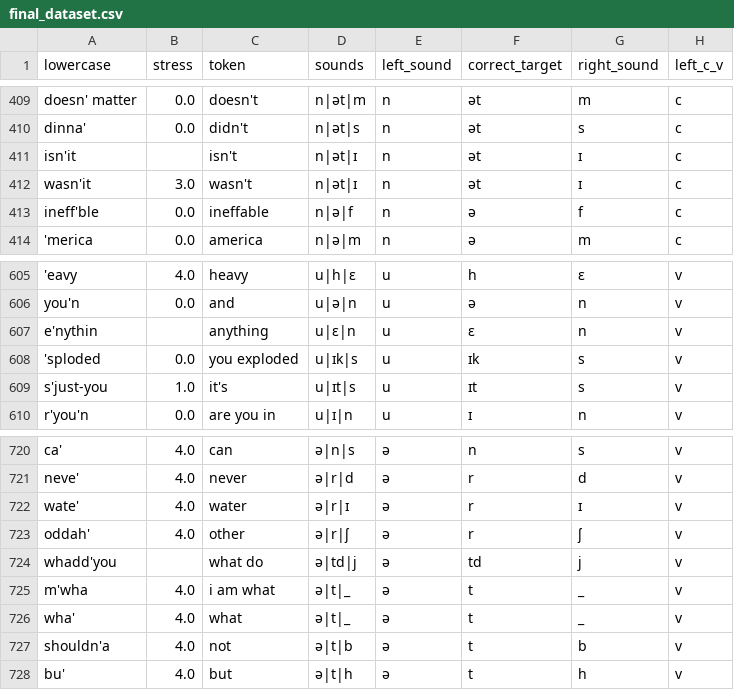
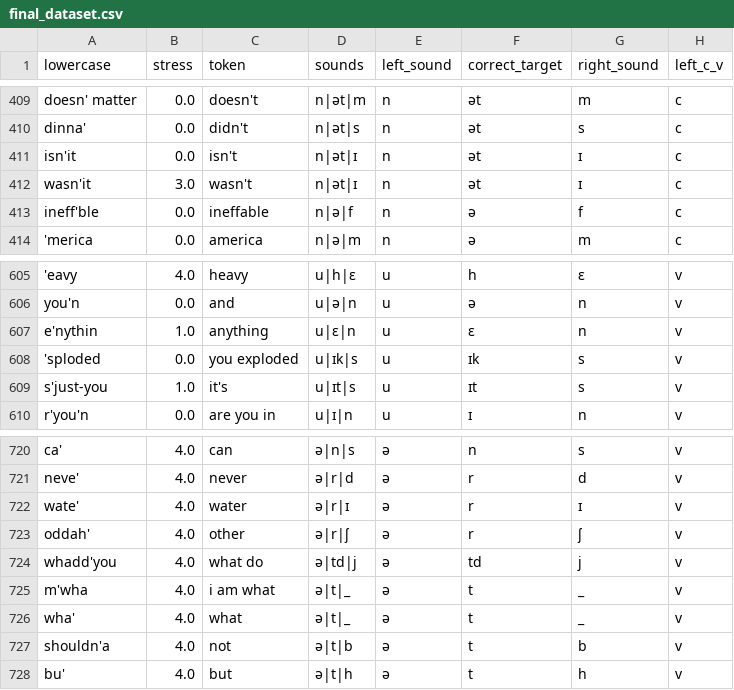
Before and after one commit to lapythie/LingData_Project, a CSV file: final_dataset.csv, drawn as a sheet; only a part is shown, gaps mark what is left out; the diff covers the shown part only; the diff names each change by its address in the sheet, - before the commit and + after, or states it on an @@ line.

```diff
--- a/final_dataset.csv
+++ b/final_dataset.csv
-B411 (stress): (empty)
+B411 (stress): 0.0
-B607 (stress): (empty)
+B607 (stress): 1.0
-B724 (stress): (empty)
+B724 (stress): 4.0
```
Also changed, not shown: 8 edited cells elsewhere in this file.
